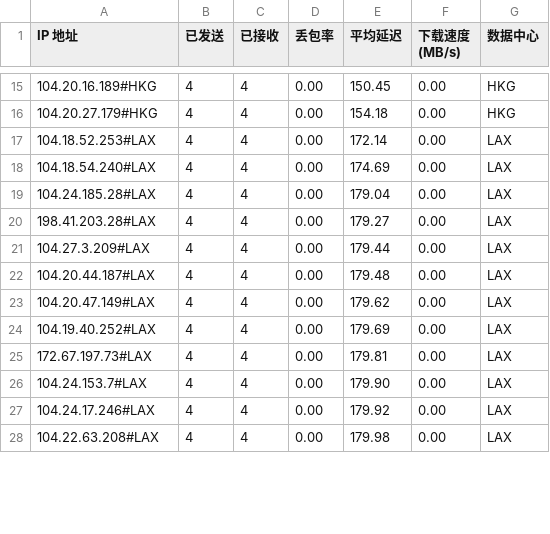
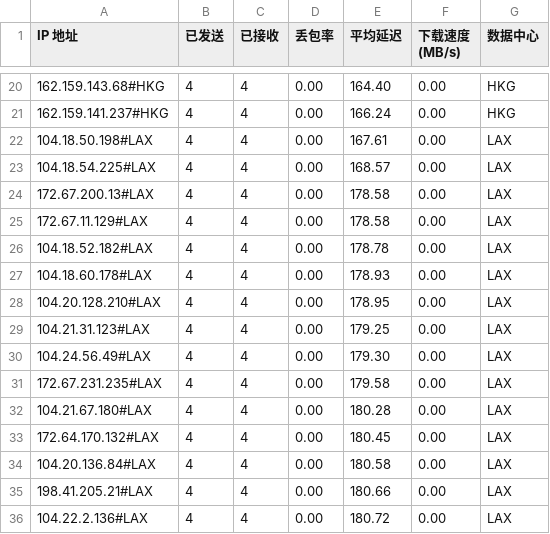
Before and after one commit to lls94/CloudflareSpeedTest, a CSV file: dist/result.csv, drawn as a sheet; only a part is shown, gaps mark what is left out; the diff covers the shown part only.

```diff
--- a/dist/result.csv
+++ b/dist/result.csv
@@ -15,14 +20,17 @@ IP 地址,已发送,已接收,丢包率,平均延迟,下载速度 (MB/s),数据
-104.20.16.189#HKG,4,4,0.00,150.45,0.00,HKG
-104.20.27.179#HKG,4,4,0.00,154.18,0.00,HKG
-104.18.52.253#LAX,4,4,0.00,172.14,0.00,LAX
-104.18.54.240#LAX,4,4,0.00,174.69,0.00,LAX
-104.24.185.28#LAX,4,4,0.00,179.04,0.00,LAX
-198.41.203.28#LAX,4,4,0.00,179.27,0.00,LAX
-104.27.3.209#LAX,4,4,0.00,179.44,0.00,LAX
-104.20.44.187#LAX,4,4,0.00,179.48,0.00,LAX
-104.20.47.149#LAX,4,4,0.00,179.62,0.00,LAX
-104.19.40.252#LAX,4,4,0.00,179.69,0.00,LAX
-172.67.197.73#LAX,4,4,0.00,179.81,0.00,LAX
-104.24.153.7#LAX,4,4,0.00,179.90,0.00,LAX
-104.24.17.246#LAX,4,4,0.00,179.92,0.00,LAX
-104.22.63.208#LAX,4,4,0.00,179.98,0.00,LAX
+162.159.143.68#HKG,4,4,0.00,164.40,0.00,HKG
+162.159.141.237#HKG,4,4,0.00,166.24,0.00,HKG
+104.18.50.198#LAX,4,4,0.00,167.61,0.00,LAX
+104.18.54.225#LAX,4,4,0.00,168.57,0.00,LAX
+172.67.200.13#LAX,4,4,0.00,178.58,0.00,LAX
+172.67.11.129#LAX,4,4,0.00,178.58,0.00,LAX
+104.18.52.182#LAX,4,4,0.00,178.78,0.00,LAX
+104.18.60.178#LAX,4,4,0.00,178.93,0.00,LAX
+104.20.128.210#LAX,4,4,0.00,178.95,0.00,LAX
+104.21.31.123#LAX,4,4,0.00,179.25,0.00,LAX
+104.24.56.49#LAX,4,4,0.00,179.30,0.00,LAX
+172.67.231.235#LAX,4,4,0.00,179.58,0.00,LAX
+104.21.67.180#LAX,4,4,0.00,180.28,0.00,LAX
+172.64.170.132#LAX,4,4,0.00,180.45,0.00,LAX
+104.20.136.84#LAX,4,4,0.00,180.58,0.00,LAX
+198.41.205.21#LAX,4,4,0.00,180.66,0.00,LAX
+104.22.2.136#LAX,4,4,0.00,180.72,0.00,LAX
```
Also changed, not shown: 8 added rows and 32 edited cells elsewhere in this file, 2 other files.
